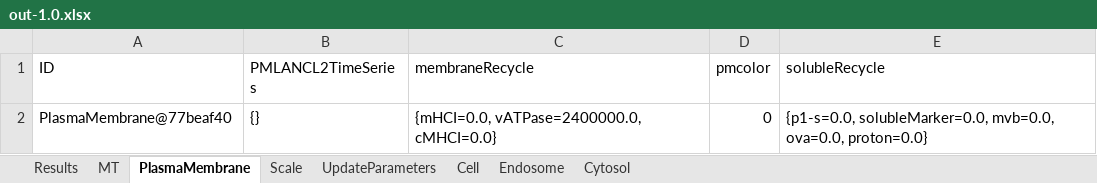
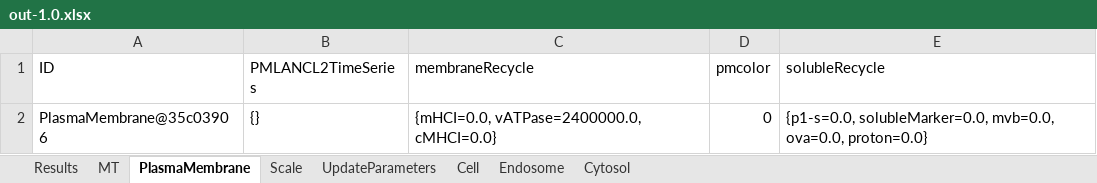
Before and after one commit to franconieto/endomembraneSystem, an Excel workbook: out-1.0.xlsx, sheet PlasmaMembrane, drawn as a sheet; values as stored, in another font and other column widths than the file's, no borders; the diff names each change by its address in the sheet, - before the commit and + after, or states it on an @@ line.

```diff
--- a/out-1.0.xlsx (sheet PlasmaMembrane)
+++ b/out-1.0.xlsx (sheet PlasmaMembrane)
-A2 (ID): PlasmaMembrane@77beaf40
+A2 (ID): PlasmaMembrane@35c03906
```
Also changed, not shown: sheet Cytosol, sheet Endosome, sheet MT, sheet Results, sheet Scale, sheet UpdateParameters, 1 more sheet, 19 other files.
